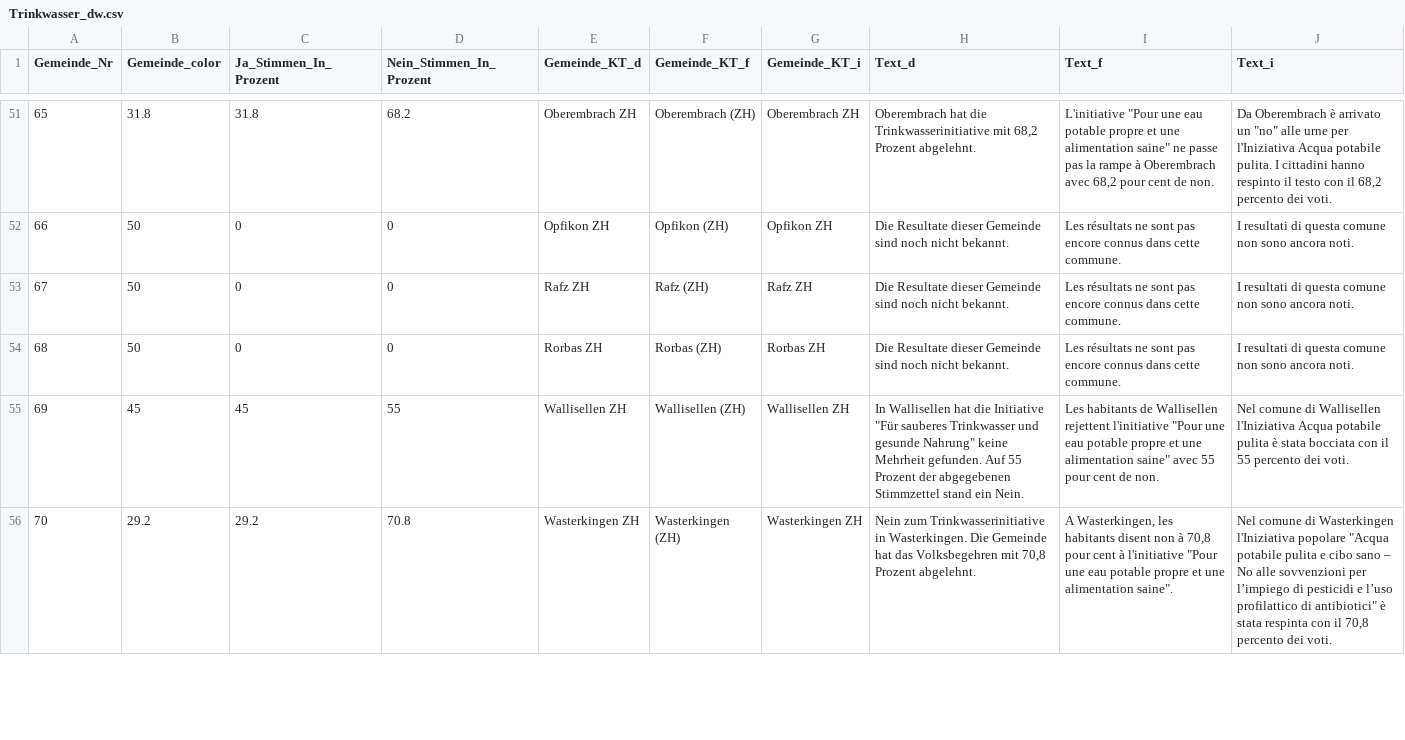
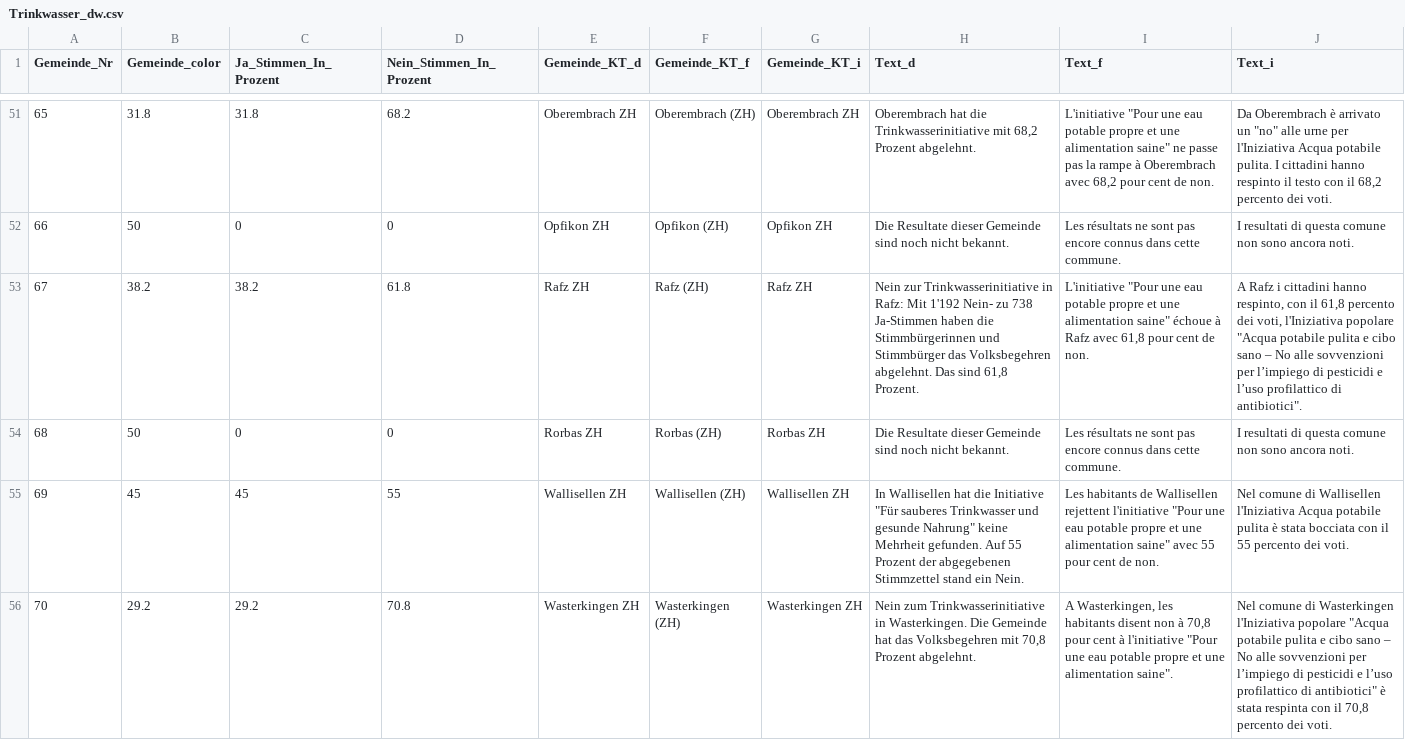
Before and after one commit to awp-finanznachrichten/lena_juni2021, a CSV file: Output/Trinkwasser_dw.csv, drawn as a sheet; only a part is shown, gaps mark what is left out; the diff covers the shown part only.

```diff
--- a/Output/Trinkwasser_dw.csv
+++ b/Output/Trinkwasser_dw.csv
@@ -52,3 +52,3 @@
 66,50,0,0,"Opfikon ZH","Opfikon (ZH)","Opfikon ZH","Die Resultate dieser Gemeinde sind noch nicht bekannt.","Les résultats ne sont pas encore connus dans cette commune.","I resultati di questa comune non sono ancora noti."
-67,50,0,0,"Rafz ZH","Rafz (ZH)","Rafz ZH","Die Resultate dieser Gemeinde sind noch nicht bekannt.","Les résultats ne sont pas encore connus dans cette commune.","I resultati di questa comune non sono ancora noti."
+67,38.2,38.2,61.8,"Rafz ZH","Rafz (ZH)","Rafz ZH","Nein zur Trinkwasserinitiative in Rafz: Mit 1'192 Nein- zu 738 Ja-Stimmen haben die Stimmbürgerinnen und Stimmbürger das Volksbegehren abgelehnt. Das sind 61,8 Prozent.","L'initiative ""Pour une eau potable propre et une alimentation saine"" échoue à Rafz avec 61,8 pour cent de non.","A Rafz i cittadini hanno respinto, con il 61,8 percento dei voti, l'Iniziativa popolare ""Acqua potabile pulita e cibo sano – No alle sovvenzioni per l’impiego di pesticidi e l’uso profilattico di antibiotici""."
 68,50,0,0,"Rorbas ZH","Rorbas (ZH)","Rorbas ZH","Die Resultate dieser Gemeinde sind noch nicht bekannt.","Les résultats ne sont pas encore connus dans cette commune.","I resultati di questa comune non sono ancora noti."
```
Also changed, not shown: 114 edited cells elsewhere in this file, Output/CO2_dw.csv, Output/Covid-19_all_data.csv, 14 other files.
